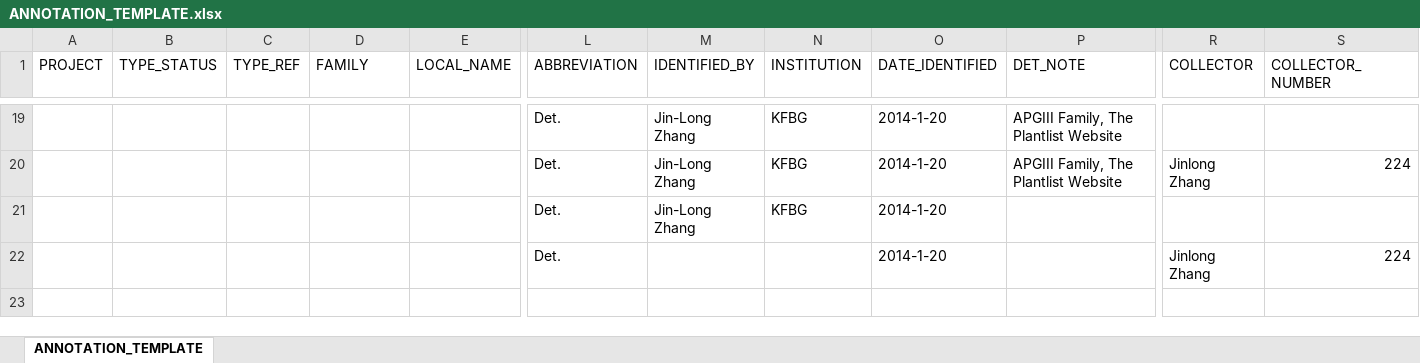
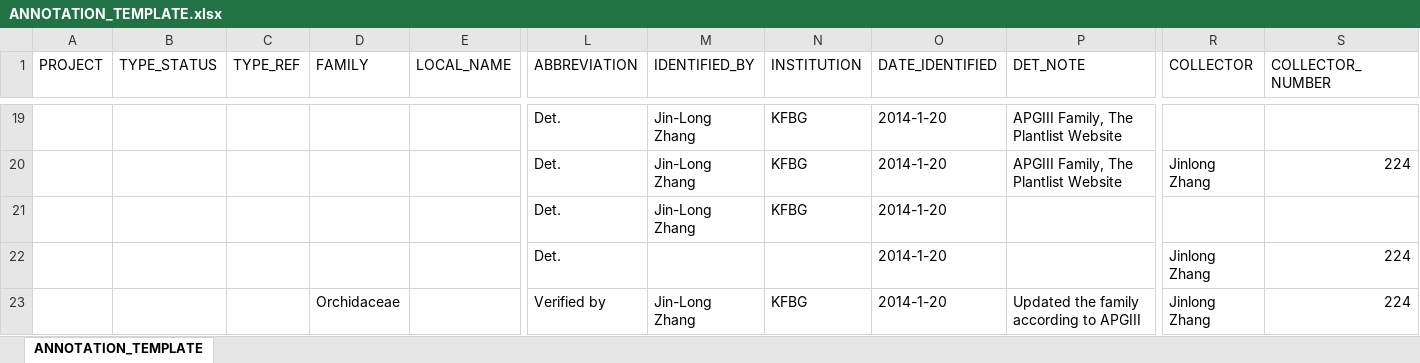
Before and after one commit to helixcn/herblabel, an Excel workbook: inst/extdata/ANNOTATION_TEMPLATE.xlsx, sheet ANNOTATION_TEMPLATE, drawn as a sheet; only a part is shown, gaps mark what is left out; values as stored, in another font and other column widths than the file's, no borders; rows hold the shown columns only; the diff names each change by its address in the sheet, - before the commit and + after, or states it on an @@ line.

Commit message:
indention of annotation label

```diff
--- a/inst/extdata/ANNOTATION_TEMPLATE.xlsx (sheet ANNOTATION_TEMPLATE)
+++ b/inst/extdata/ANNOTATION_TEMPLATE.xlsx (sheet ANNOTATION_TEMPLATE)
+row 23:  |  |  | Orchidaceae |  | Verified by | Jin-Long Zhang | KFBG | 2014-1-20 | Updated the family according to APGIII | Jinlong Zhang | 224
```
Also changed, not shown: 1 other file.
